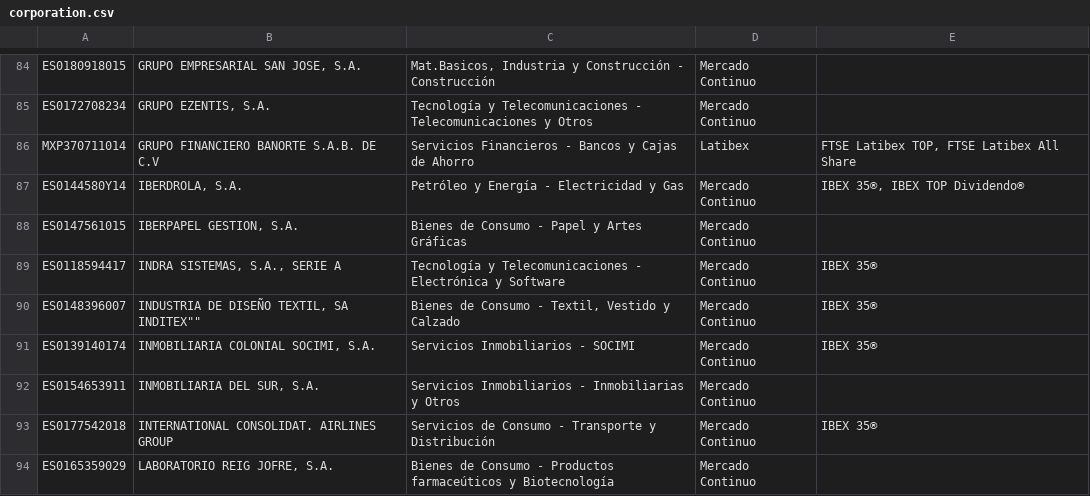
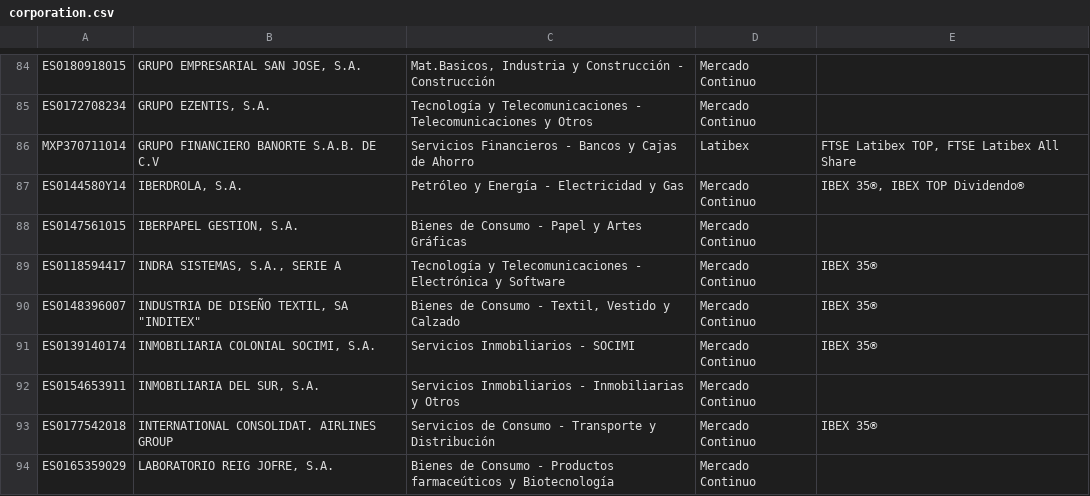
Before and after one commit to dlopezherr/bolsaMadridScraper, a CSV file: data_scraped/corporation.csv, drawn as a sheet; only a part is shown, gaps mark what is left out; the diff names each change by its address in the sheet, - before the commit and + after, or states it on an @@ line.

```diff
--- a/data_scraped/corporation.csv
+++ b/data_scraped/corporation.csv
-B90: INDUSTRIA DE DISEÑO TEXTIL, SA INDITEX""
+B90: INDUSTRIA DE DISEÑO TEXTIL, SA "INDITEX"
```
Also changed, not shown: 1 other file.
